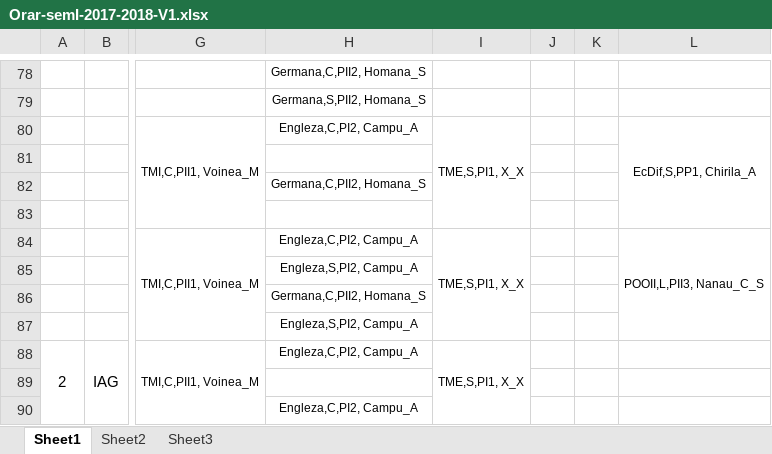
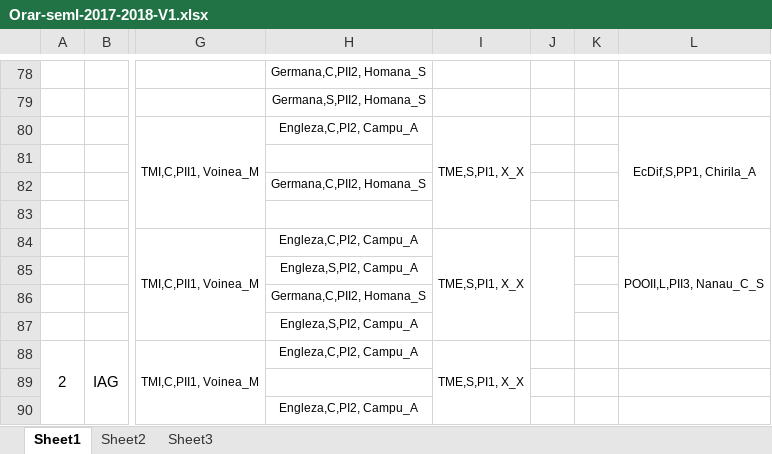
Before and after one commit to cosminpolifronie/unitbv_generator_orar, an Excel workbook: unitbv_generator_orar/Orar-semI-2017-2018-V1.xlsx, sheet Sheet1, drawn as a sheet; only a part is shown, gaps mark what is left out; values as stored, in another font and other column widths than the file's, no borders; the diff names each change by its address in the sheet, - before the commit and + after, or states it on an @@ line.

```diff
--- a/unitbv_generator_orar/Orar-semI-2017-2018-V1.xlsx (sheet Sheet1)
+++ b/unitbv_generator_orar/Orar-semI-2017-2018-V1.xlsx (sheet Sheet1)
+J84:J87 merged
```
Also changed, not shown: 3 other files.
